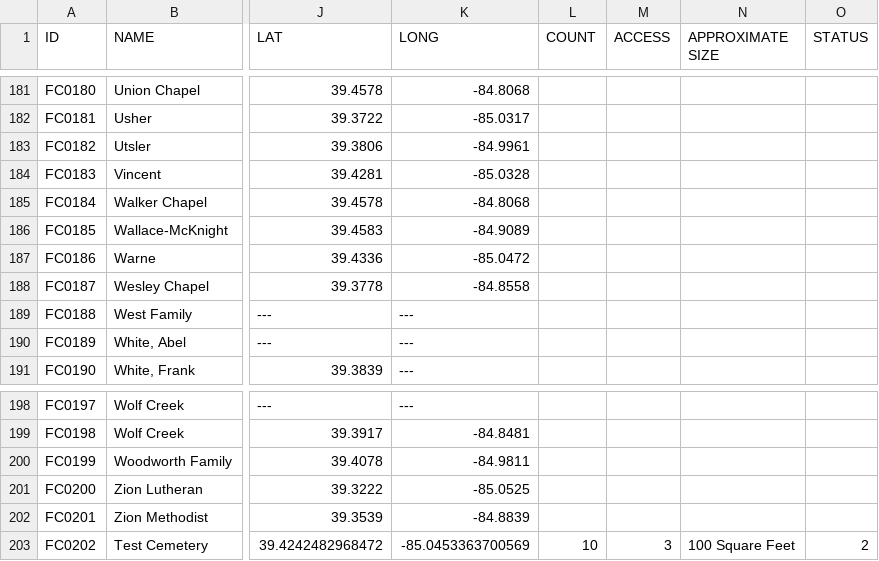
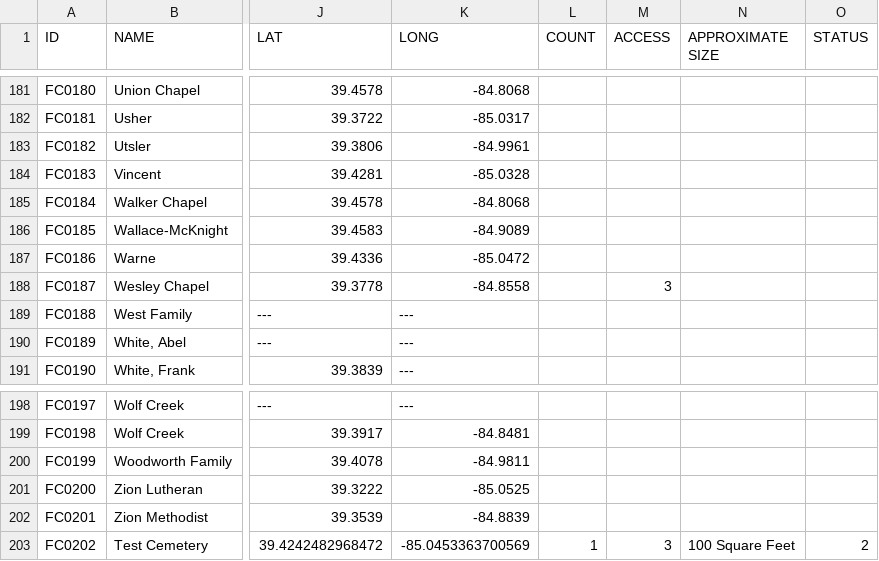
Before and after one commit to Luri-den/FCPC, a CSV file: cemlist.csv, drawn as a sheet; only a part is shown, gaps mark what is left out; the diff names each change by its address in the sheet, - before the commit and + after, or states it on an @@ line.

Commit message:
Add files via upload

```diff
--- a/cemlist.csv
+++ b/cemlist.csv
-M188 (ACCESS): (empty)
+M188 (ACCESS): 3
-L203 (COUNT): 10
+L203 (COUNT): 1
```
